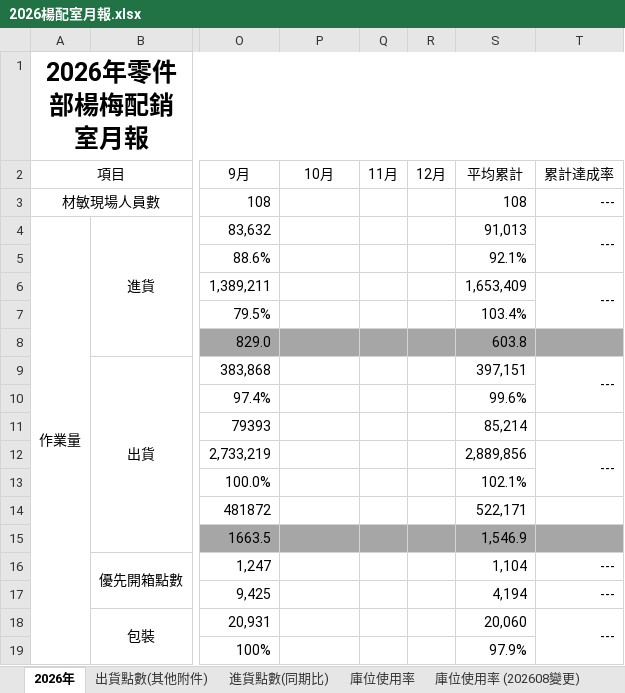
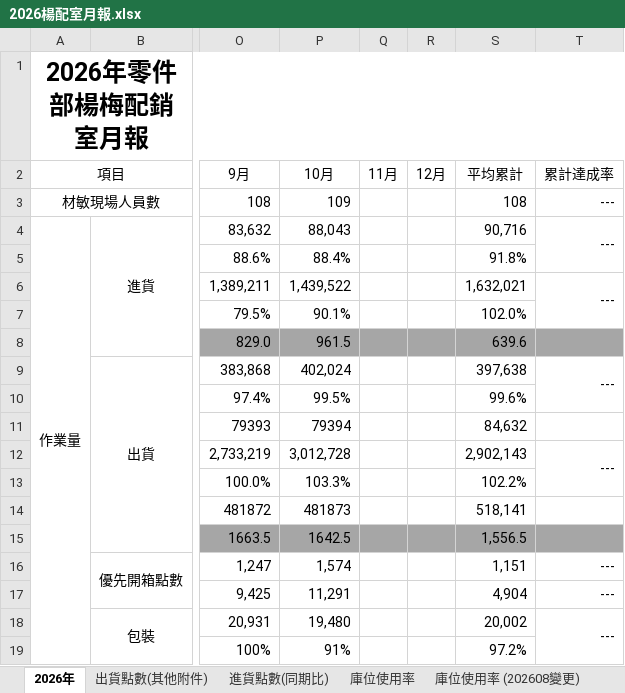
Before and after one commit to iron6222/parts-dashboard, an Excel workbook: raw/yangmei/2026楊配室月報.xlsx, sheet 2026年, drawn as a sheet; only a part is shown, gaps mark what is left out; values as stored, in another font and other column widths than the file's, no borders; the diff covers the shown part only; the diff names each change by its address in the sheet, - before the commit and + after, or states it on an @@ line.

```diff
--- a/raw/yangmei/2026楊配室月報.xlsx (sheet 2026年)
+++ b/raw/yangmei/2026楊配室月報.xlsx (sheet 2026年)
-P3 (10月): (empty)
+P3 (10月): 109
-P4 (10月): (empty)
+P4 (10月): 88,043
-S4 (平均累計): 91,013
+S4 (平均累計): 90,716
-P5 (10月): (empty)
+P5 (10月): 88.4%
-S5 (平均累計): 92.1%
+S5 (平均累計): 91.8%
-P6 (10月): (empty)
+P6 (10月): 1,439,522
-S6 (平均累計): 1,653,409
+S6 (平均累計): 1,632,021
-P7 (10月): (empty)
+P7 (10月): 90.1%
-S7 (平均累計): 103.4%
+S7 (平均累計): 102.0%
-P8 (10月): (empty)
+P8 (10月): 961.5
-S8 (平均累計): 603.8
+S8 (平均累計): 639.6
-P9 (10月): (empty)
+P9 (10月): 402,024
-S9 (平均累計): 397,151
+S9 (平均累計): 397,638
-P10 (10月): (empty)
+P10 (10月): 99.5%
-P11 (10月): (empty)
+P11 (10月): 79394
-S11 (平均累計): 85,214
+S11 (平均累計): 84,632
-P12 (10月): (empty)
+P12 (10月): 3,012,728
-S12 (平均累計): 2,889,856
+S12 (平均累計): 2,902,143
-P13 (10月): (empty)
+P13 (10月): 103.3%
-S13 (平均累計): 102.1%
+S13 (平均累計): 102.2%
-P14 (10月): (empty)
+P14 (10月): 481873
-S14 (平均累計): 522,171
+S14 (平均累計): 518,141
-P15 (10月): (empty)
+P15 (10月): 1642.5
-S15 (平均累計): 1,546.9
+S15 (平均累計): 1,556.5
-P16 (10月): (empty)
+P16 (10月): 1,574
-S16 (平均累計): 1,104
+S16 (平均累計): 1,151
-P17 (10月): (empty)
+P17 (10月): 11,291
-S17 (平均累計): 4,194
+S17 (平均累計): 4,904
-P18 (10月): (empty)
+P18 (10月): 19,480
-S18 (平均累計): 20,060
+S18 (平均累計): 20,002
-P19 (10月): (empty)
+P19 (10月): 91%
-S19 (平均累計): 97.9%
+S19 (平均累計): 97.2%
```
Also changed, not shown: 82 edited cells elsewhere in this sheet, sheet 庫位使用率 (202608變更), sheet 出貨點數(其他附件), sheet 加班時數, sheet 包材回收(同期比), sheet 進貨點數(同期比).
